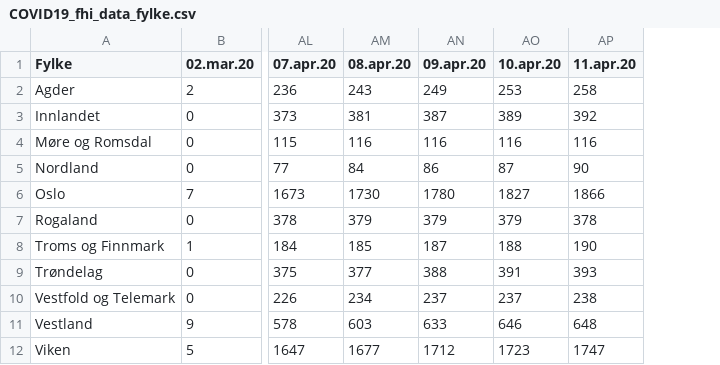
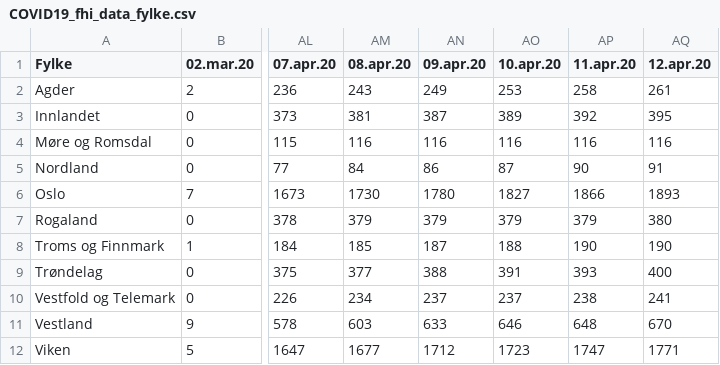
Before and after one commit to NRVA/COVID19_Norge, a CSV file: COVID19_fhi_data_fylke.csv, drawn as a sheet; only a part is shown, gaps mark what is left out; the diff names each change by its address in the sheet, - before the commit and + after, or states it on an @@ line.

Commit message:
NYE DATA

```diff
--- a/COVID19_fhi_data_fylke.csv
+++ b/COVID19_fhi_data_fylke.csv
+column AQ (12.apr.20), rows 2-12: 261 | 395 | 116 | 91 | 1893 | 380 | 190 | 400 | 241 | 670 | 1771
-AP7 (11.apr.20): 378
+AP7 (11.apr.20): 379
```
